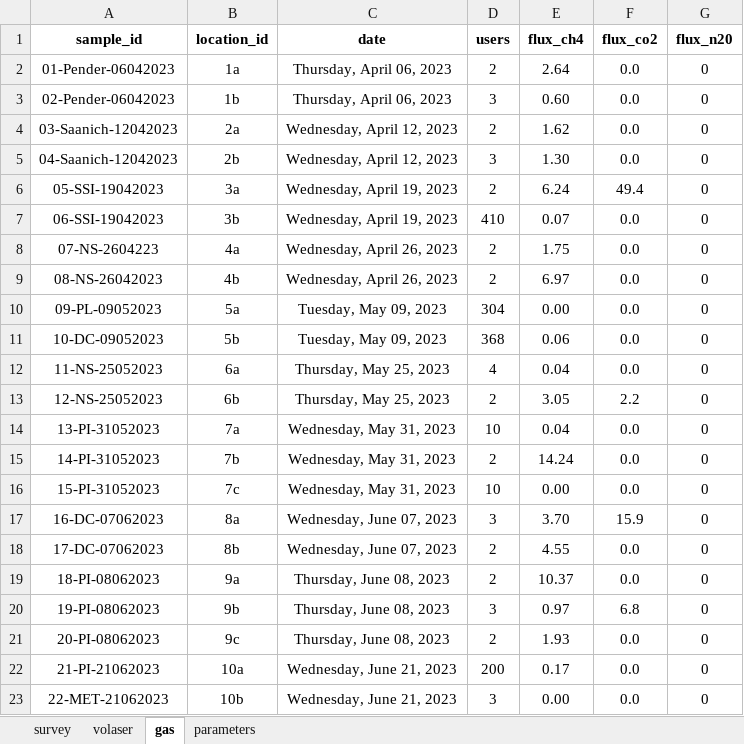
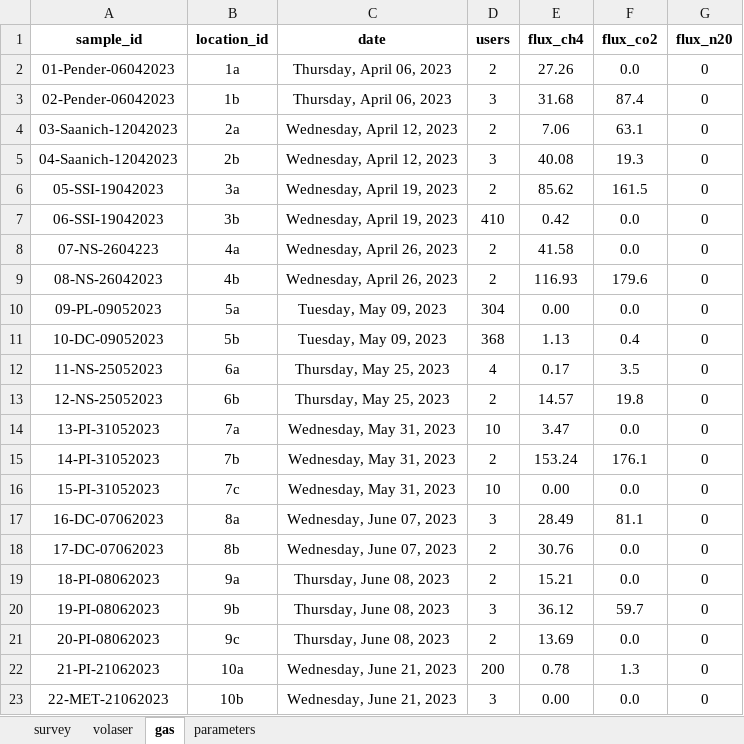
Before and after one commit to openwashdata/fecalcanuga, an Excel workbook: data-raw/rawdata_edited.xlsx, sheet gas, drawn as a sheet; only a part is shown; values as stored, in another font and other column widths than the file's, no borders; the diff covers the shown part only; the diff names each change by its address in the sheet, - before the commit and + after, or states it on an @@ line.

Commit message:
update raw data file

```diff
--- a/data-raw/rawdata_edited.xlsx (sheet gas)
+++ b/data-raw/rawdata_edited.xlsx (sheet gas)
-E2 (flux_ch4): 2.64
+E2 (flux_ch4): 27.26
-E3 (flux_ch4): 0.60
+E3 (flux_ch4): 31.68
-F3 (flux_co2): 0.0
+F3 (flux_co2): 87.4
-E4 (flux_ch4): 1.62
+E4 (flux_ch4): 7.06
-F4 (flux_co2): 0.0
+F4 (flux_co2): 63.1
-E5 (flux_ch4): 1.30
+E5 (flux_ch4): 40.08
-F5 (flux_co2): 0.0
+F5 (flux_co2): 19.3
-E6 (flux_ch4): 6.24
+E6 (flux_ch4): 85.62
-F6 (flux_co2): 49.4
+F6 (flux_co2): 161.5
-E7 (flux_ch4): 0.07
+E7 (flux_ch4): 0.42
-E8 (flux_ch4): 1.75
+E8 (flux_ch4): 41.58
-E9 (flux_ch4): 6.97
+E9 (flux_ch4): 116.93
-F9 (flux_co2): 0.0
+F9 (flux_co2): 179.6
-E11 (flux_ch4): 0.06
+E11 (flux_ch4): 1.13
-F11 (flux_co2): 0.0
+F11 (flux_co2): 0.4
-E12 (flux_ch4): 0.04
+E12 (flux_ch4): 0.17
-F12 (flux_co2): 0.0
+F12 (flux_co2): 3.5
-E13 (flux_ch4): 3.05
+E13 (flux_ch4): 14.57
-F13 (flux_co2): 2.2
+F13 (flux_co2): 19.8
-E14 (flux_ch4): 0.04
+E14 (flux_ch4): 3.47
-E15 (flux_ch4): 14.24
+E15 (flux_ch4): 153.24
-F15 (flux_co2): 0.0
+F15 (flux_co2): 176.1
-E17 (flux_ch4): 3.70
+E17 (flux_ch4): 28.49
-F17 (flux_co2): 15.9
+F17 (flux_co2): 81.1
-E18 (flux_ch4): 4.55
+E18 (flux_ch4): 30.76
-E19 (flux_ch4): 10.37
+E19 (flux_ch4): 15.21
-E20 (flux_ch4): 0.97
+E20 (flux_ch4): 36.12
-F20 (flux_co2): 6.8
+F20 (flux_co2): 59.7
-E21 (flux_ch4): 1.93
+E21 (flux_ch4): 13.69
-E22 (flux_ch4): 0.17
+E22 (flux_ch4): 0.78
-F22 (flux_co2): 0.0
+F22 (flux_co2): 1.3
```
Also changed, not shown: 34 edited cells and cell formats elsewhere in this sheet.
